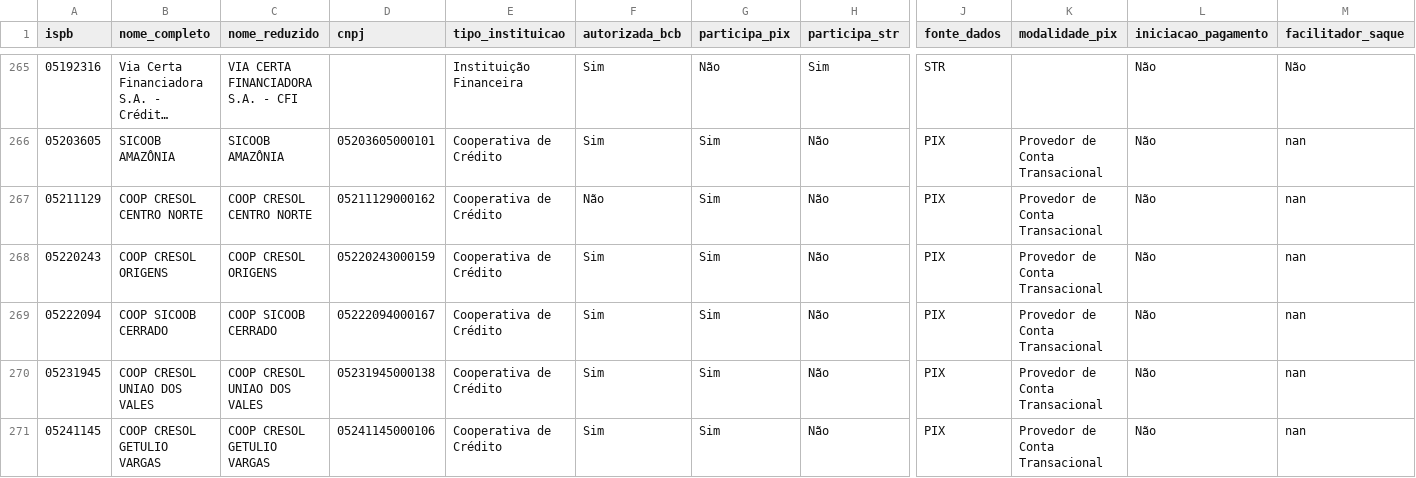
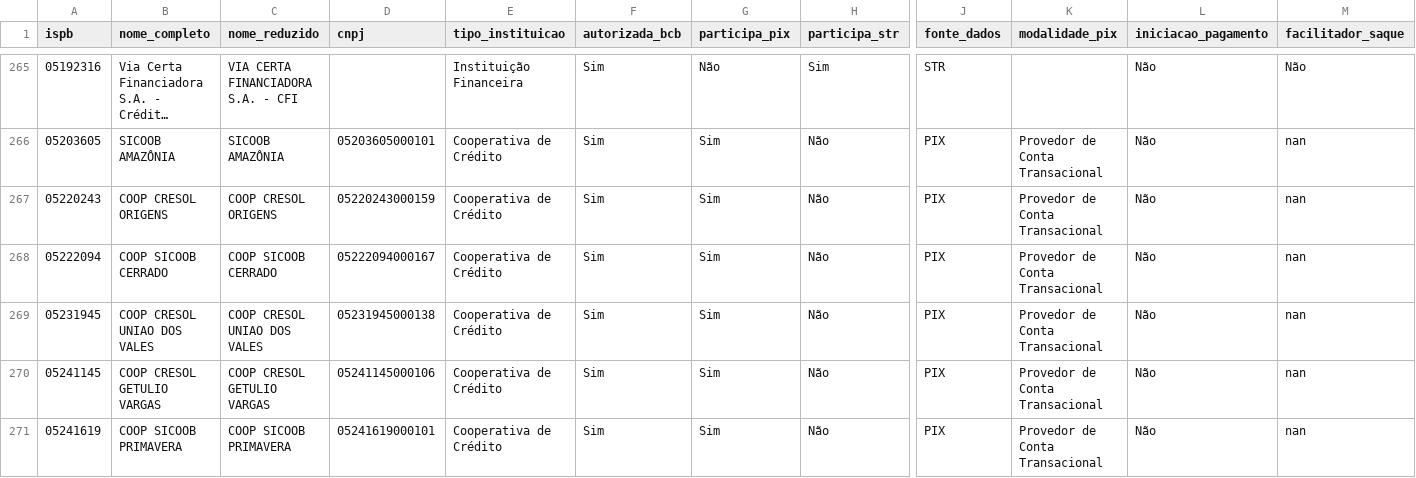
Before and after one commit to antoniopaolillo/brasil-ispb-database, a CSV file: data/ispbs.csv, drawn as a sheet; only a part is shown, gaps mark what is left out; the shorter side is filled out with more unchanged rows; long unchanged cells end in …; rows hold the shown columns only; the diff covers the shown part only; the diff names each change by its address in the sheet, - before the commit and + after, or states it on an @@ line.

```diff
--- a/data/ispbs.csv
+++ b/data/ispbs.csv
-row 267: 05211129 | COOP CRESOL CENTRO NORTE | COOP CRESOL CENTRO NORTE | 05211129000162 | Cooperativa de Crédito | Não | Sim | Não | PIX | Provedor de Conta Transacional | Não | nan
```
Also changed, not shown: 4 removed rows elsewhere in this file, 2 other files.
